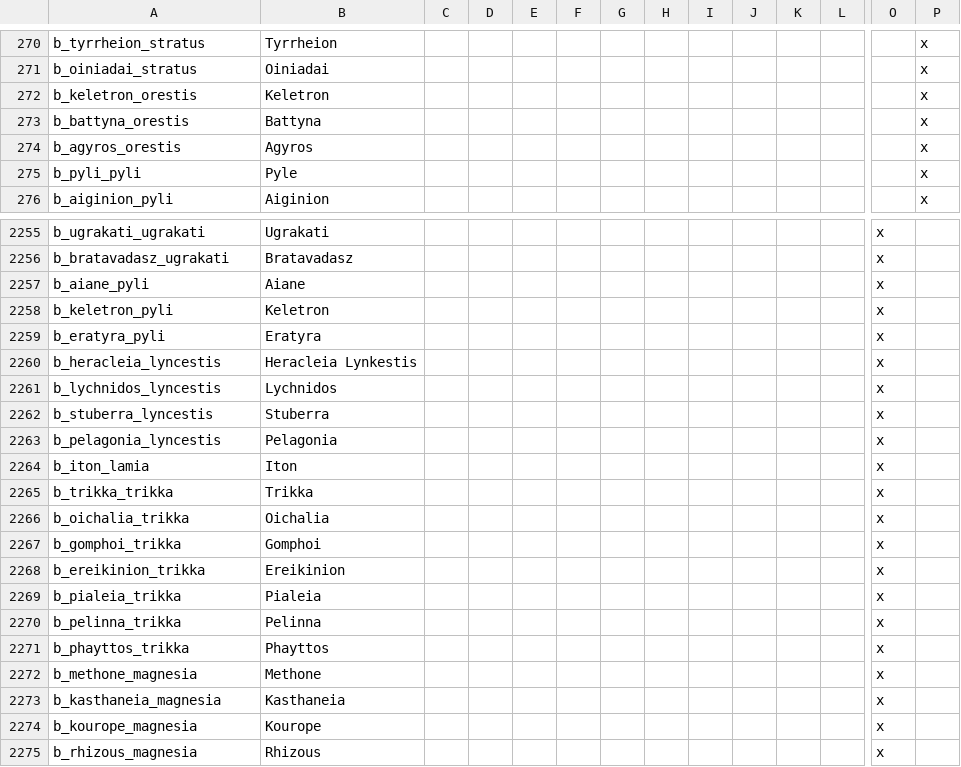
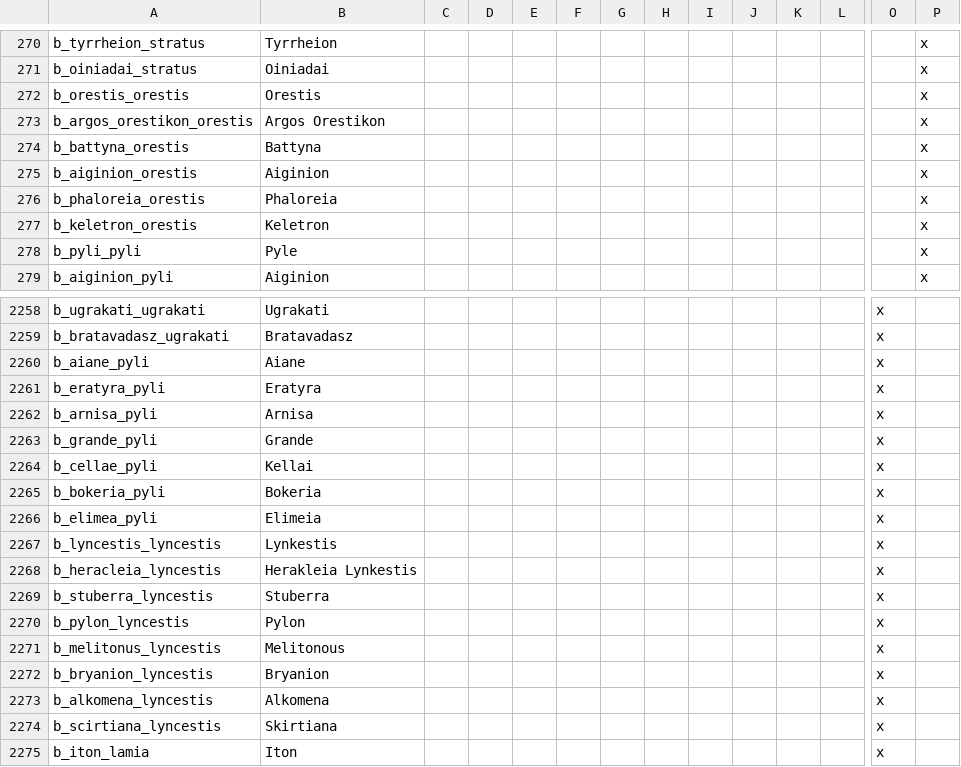
Before and after one commit to tannerflick4/Diadochi-Kings-Revival, a CSV file: Rick Work/localisation/BARONIES.csv, drawn as a sheet; only a part is shown, gaps mark what is left out; the shorter side is filled out with more unchanged rows; removed rows and columns are numbered as before the commit, all else as after; rows hold the shown columns only; the diff names each change by its address in the sheet, - before the commit and + after, or states it on an @@ line.

Commit message:
Added history and baronies for upper macedonian titles.

```diff
--- a/Rick Work/localisation/BARONIES.csv
+++ b/Rick Work/localisation/BARONIES.csv
-A272: b_keletron_orestis
+A272: b_orestis_orestis
-B272: Keletron
+B272: Orestis
+row 273: b_argos_orestikon_orestis | Argos Orestikon |  |  |  |  |  |  |  |  |  |  |  | x
-A275: b_agyros_orestis
+A275: b_aiginion_orestis
-B275: Agyros
+B275: Aiginion
+row 276: b_phaloreia_orestis | Phaloreia |  |  |  |  |  |  |  |  |  |  |  | x
+row 277: b_keletron_orestis | Keletron |  |  |  |  |  |  |  |  |  |  |  | x
-row 2258: b_keletron_pyli | Keletron |  |  |  |  |  |  |  |  |  |  | x
+row 2262: b_arnisa_pyli | Arnisa |  |  |  |  |  |  |  |  |  |  | x
+row 2263: b_grande_pyli | Grande |  |  |  |  |  |  |  |  |  |  | x
+row 2264: b_cellae_pyli | Kellai |  |  |  |  |  |  |  |  |  |  | x
+row 2265: b_bokeria_pyli | Bokeria |  |  |  |  |  |  |  |  |  |  | x
+row 2266: b_elimea_pyli | Elimeia |  |  |  |  |  |  |  |  |  |  | x
+row 2267: b_lyncestis_lyncestis | Lynkestis |  |  |  |  |  |  |  |  |  |  | x
-B2268: Heracleia Lynkestis
+B2268: Herakleia Lynkestis
-row 2261: b_lychnidos_lyncestis | Lychnidos |  |  |  |  |  |  |  |  |  |  | x
+row 2270: b_pylon_lyncestis | Pylon |  |  |  |  |  |  |  |  |  |  | x
+row 2271: b_melitonus_lyncestis | Melitonous |  |  |  |  |  |  |  |  |  |  | x
+row 2272: b_bryanion_lyncestis | Bryanion |  |  |  |  |  |  |  |  |  |  | x
-A2273: b_pelagonia_lyncestis
+A2273: b_alkomena_lyncestis
-B2273: Pelagonia
+B2273: Alkomena
+row 2274: b_scirtiana_lyncestis | Skirtiana |  |  |  |  |  |  |  |  |  |  | x
```
Also changed, not shown: 13 other files.
